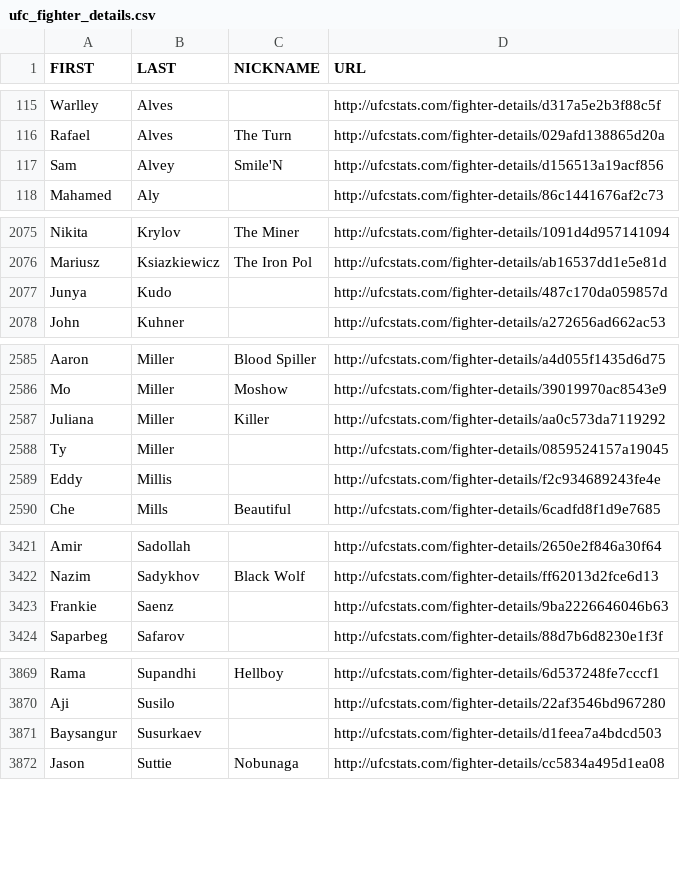
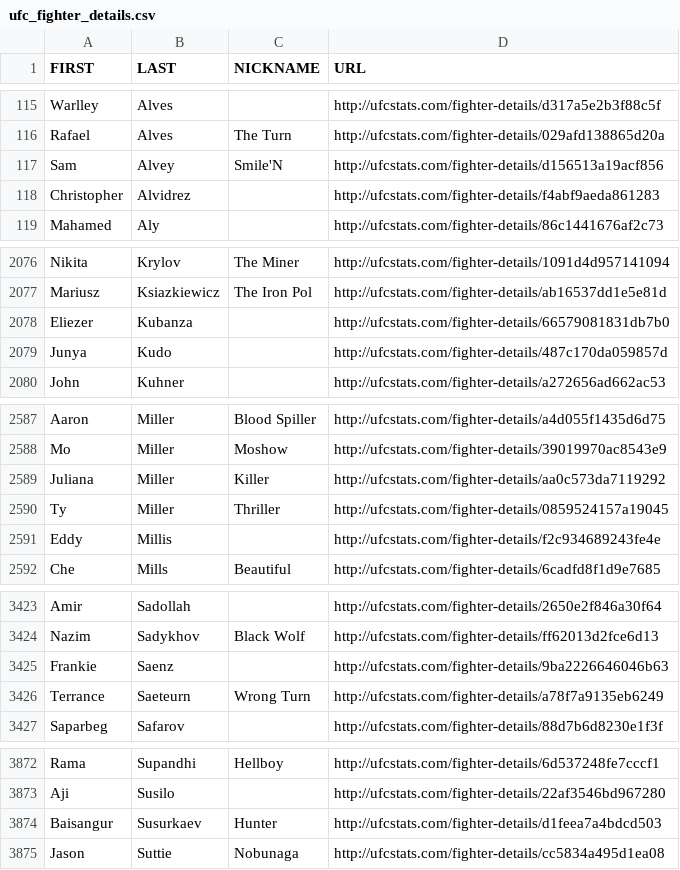
Before and after one commit to Greco1899/scrape_ufc_stats, a CSV file: ufc_fighter_details.csv, drawn as a sheet; only a part is shown, gaps mark what is left out.

```diff
--- a/ufc_fighter_details.csv
+++ b/ufc_fighter_details.csv
@@ -117,2 +117,3 @@ Rafael,Alves,The Turn,http://ufcstats.com/fighter-details/029afd138865d20a
 Sam,Alvey,Smile'N,http://ufcstats.com/fighter-details/d156513a19acf856
+Christopher,Alvidrez,,http://ufcstats.com/fighter-details/f4abf9aeda861283
 Mahamed,Aly,,http://ufcstats.com/fighter-details/86c1441676af2c73
@@ -2076,2 +2077,3 @@ Nikita,Krylov,The Miner,http://ufcstats.com/fighter-details/1091d4d957141094
 Mariusz,Ksiazkiewicz,The Iron Pol,http://ufcstats.com/fighter-details/ab16537dd1e5e81d
+Eliezer,Kubanza,,http://ufcstats.com/fighter-details/66579081831db7b0
 Junya,Kudo,,http://ufcstats.com/fighter-details/487c170da059857d
@@ -2587,3 +2589,3 @@ Mo,Miller,Moshow,http://ufcstats.com/fighter-details/39019970ac8543e9
 Juliana,Miller,Killer,http://ufcstats.com/fighter-details/aa0c573da7119292
-Ty,Miller,,http://ufcstats.com/fighter-details/0859524157a19045
+Ty,Miller,Thriller,http://ufcstats.com/fighter-details/0859524157a19045
 Eddy,Millis,,http://ufcstats.com/fighter-details/f2c934689243fe4e
@@ -3423,2 +3425,3 @@ Nazim,Sadykhov,Black Wolf,http://ufcstats.com/fighter-details/ff62013d2fce6d13
 Frankie,Saenz,,http://ufcstats.com/fighter-details/9ba2226646046b63
+Terrance,Saeteurn,Wrong Turn,http://ufcstats.com/fighter-details/a78f7a9135eb6249
 Saparbeg,Safarov,,http://ufcstats.com/fighter-details/88d7b6d8230e1f3f
@@ -3870,3 +3873,3 @@ Rama,Supandhi,Hellboy,http://ufcstats.com/fighter-details/6d537248fe7cccf1
 Aji,Susilo,,http://ufcstats.com/fighter-details/22af3546bd967280
-Baysangur,Susurkaev,,http://ufcstats.com/fighter-details/d1feea7a4bdcd503
+Baisangur,Susurkaev,Hunter,http://ufcstats.com/fighter-details/d1feea7a4bdcd503
 Jason,Suttie,Nobunaga,http://ufcstats.com/fighter-details/cc5834a495d1ea08
```
Also changed, not shown: ufc_fighter_tott.csv.
